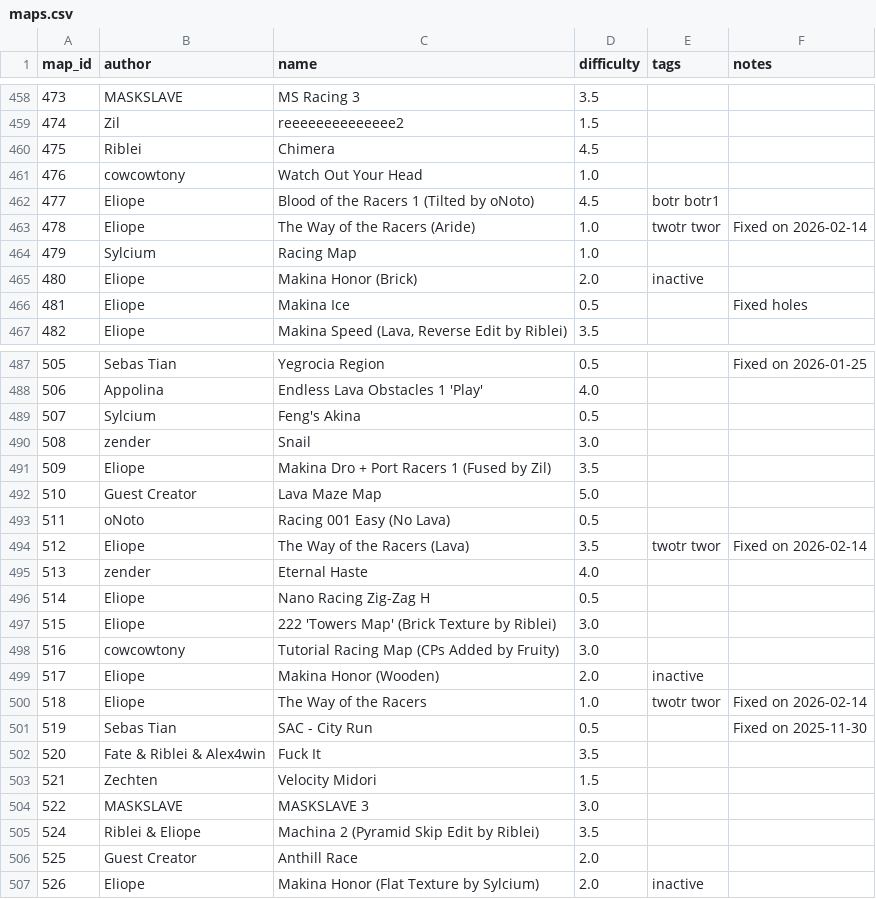
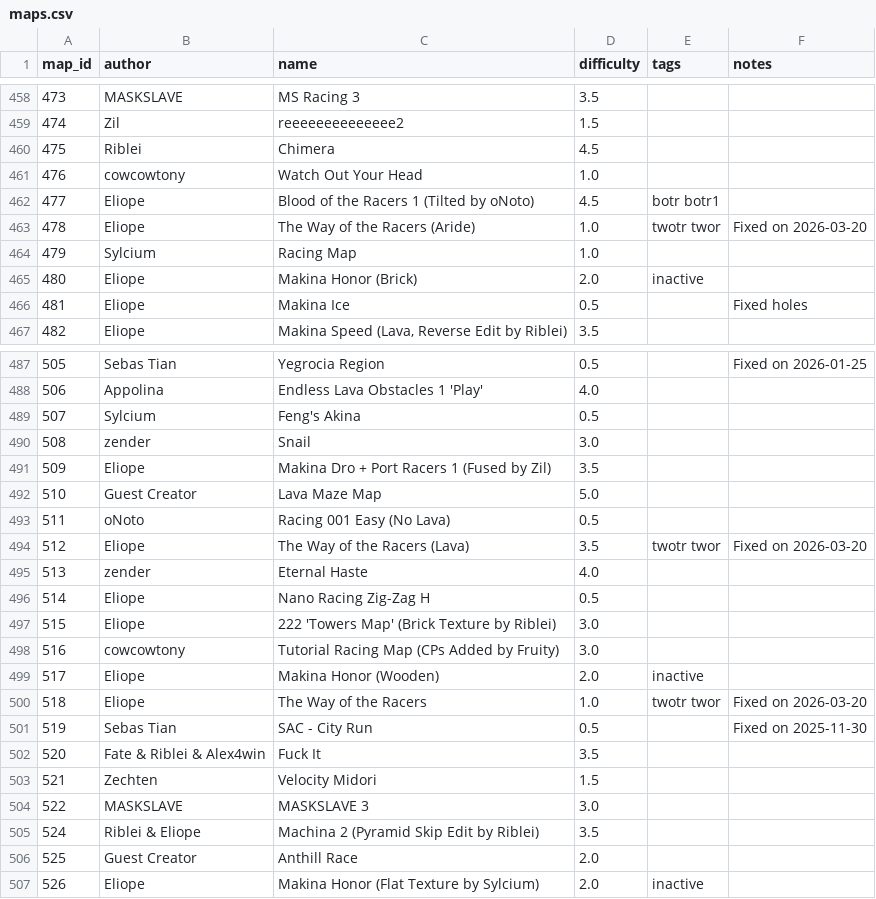
Before and after one commit to vv4t/Aottg2-Racing-Maps, a CSV file: maps.csv, drawn as a sheet; only a part is shown, gaps mark what is left out; the diff covers the shown part only.

```diff
--- a/maps.csv
+++ b/maps.csv
@@ -462,3 +462,3 @@ map_id|author|name|difficulty|tags|notes
 477|Eliope|Blood of the Racers 1 (Tilted by oNoto)|4.5|botr botr1|
-478|Eliope|The Way of the Racers (Aride)|1.0|twotr twor|Fixed on 2026-02-14
+478|Eliope|The Way of the Racers (Aride)|1.0|twotr twor|Fixed on 2026-03-20
 479|Sylcium|Racing Map|1.0||
@@ -493,3 +493,3 @@ map_id|author|name|difficulty|tags|notes
 511|oNoto|Racing 001 Easy (No Lava)|0.5||
-512|Eliope|The Way of the Racers (Lava)|3.5|twotr twor|Fixed on 2026-02-14
+512|Eliope|The Way of the Racers (Lava)|3.5|twotr twor|Fixed on 2026-03-20
 513|zender|Eternal Haste|4.0||
@@ -499,3 +499,3 @@ map_id|author|name|difficulty|tags|notes
 517|Eliope|Makina Honor (Wooden)|2.0|inactive|
-518|Eliope|The Way of the Racers|1.0|twotr twor|Fixed on 2026-02-14
+518|Eliope|The Way of the Racers|1.0|twotr twor|Fixed on 2026-03-20
 519|Sebas Tian|SAC - City Run|0.5||Fixed on 2025-11-30
```
Also changed, not shown: 5 edited cells elsewhere in this file.
